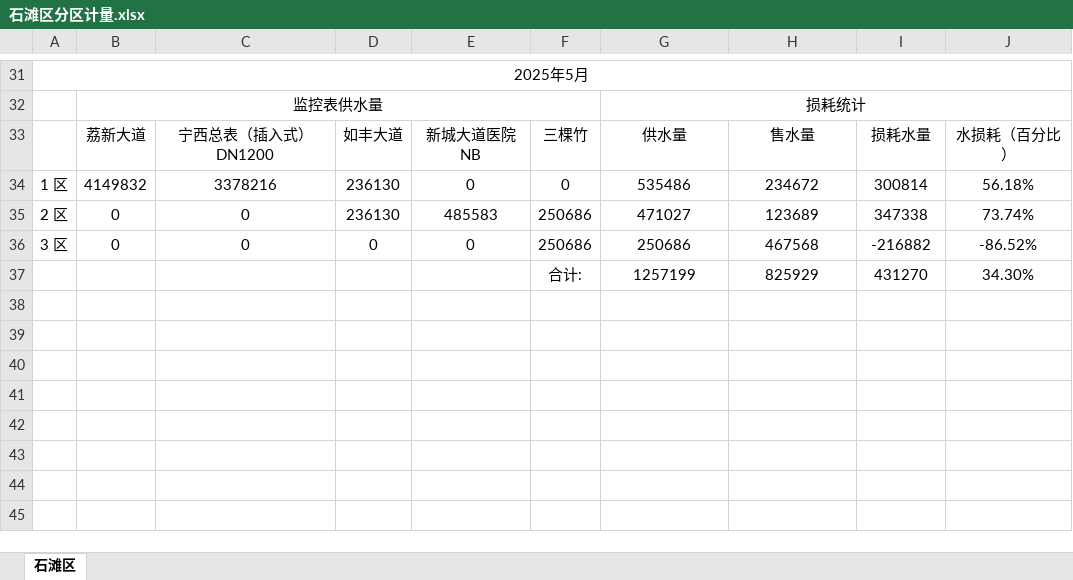
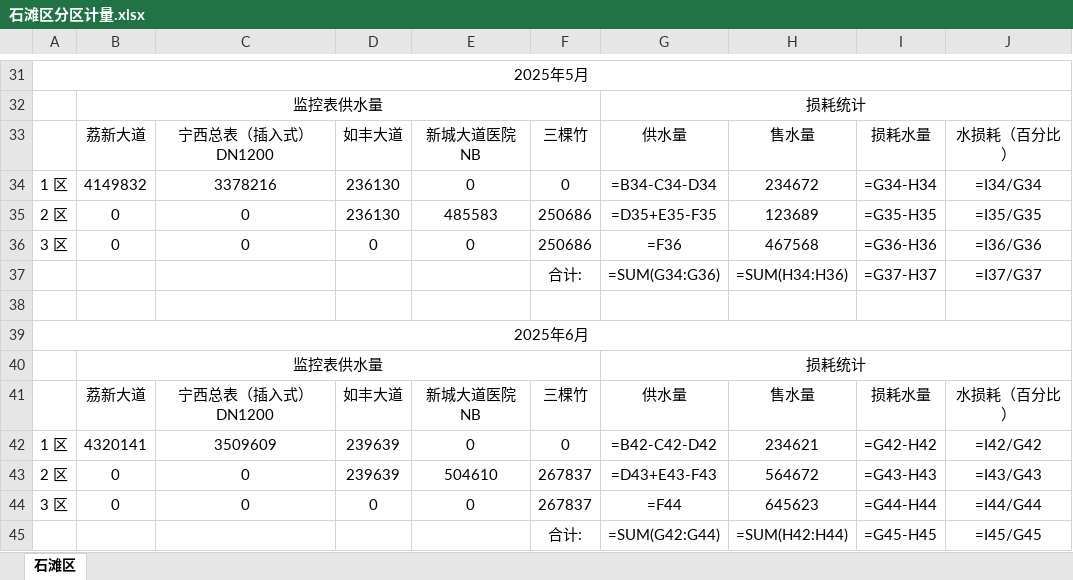
Before and after one commit to jiehuahuang10/getwaterdata, an Excel workbook: excel_exports/石滩区分区计量.xlsx, sheet 石滩区, drawn as a sheet; only a part is shown, gaps mark what is left out; values as stored, in another font and other column widths than the file's, no borders; formulas without a stored value are shown as written; addresses are those after the commit; the diff covers the shown part only; the diff names each change by its address in the sheet, - before the commit and + after, or states it on an @@ line.

```diff
--- a/excel_exports/石滩区分区计量.xlsx (sheet 石滩区)
+++ b/excel_exports/石滩区分区计量.xlsx (sheet 石滩区)
-G34: 535486
+G34: =B34-C34-D34
-I34: 300814
+I34: =G34-H34
-J34: 56.18%
+J34: =I34/G34
-G35: 471027
+G35: =D35+E35-F35
-I35: 347338
+I35: =G35-H35
-J35: 73.74%
+J35: =I35/G35
-G36: 250686
+G36: =F36
-I36: -216882
+I36: =G36-H36
-J36: -86.52%
+J36: =I36/G36
+row 37:  |  |  |  |  | 合计: | =SUM(G34:G36) | =SUM(H34:H36) | =G37-H37 | =I37/G37
-row 38:  |  |  |  |  | 合计: | 1257199 | 825929 | 431270 | 34.30%
+row 38: (empty)
+row 39: 2025年6月
+row 40:  | 监控表供水量 |  |  |  |  | 损耗统计
+row 41:  | 荔新大道 | 宁西总表（插入式）DN1200 | 如丰大道 | 新城大道医院NB | 三棵竹 | 供水量 | 售水量 | 损耗水量 | 水损耗（百分比）
+row 42: 1 区 | 4320141 | 3509609 | 239639 | 0 | 0 | =B42-C42-D42 | 234621 | =G42-H42 | =I42/G42
+row 43: 2 区 | 0 | 0 | 239639 | 504610 | 267837 | =D43+E43-F43 | 564672 | =G43-H43 | =I43/G43
+row 44: 3 区 | 0 | 0 | 0 | 0 | 267837 | =F44 | 645623 | =G44-H44 | =I44/G44
+row 45:  |  |  |  |  | 合计: | =SUM(G42:G44) | =SUM(H42:H44) | =G45-H45 | =I45/G45
```
Also changed, not shown: 3 added rows, 3 removed rows and 27 edited cells elsewhere in this sheet.
